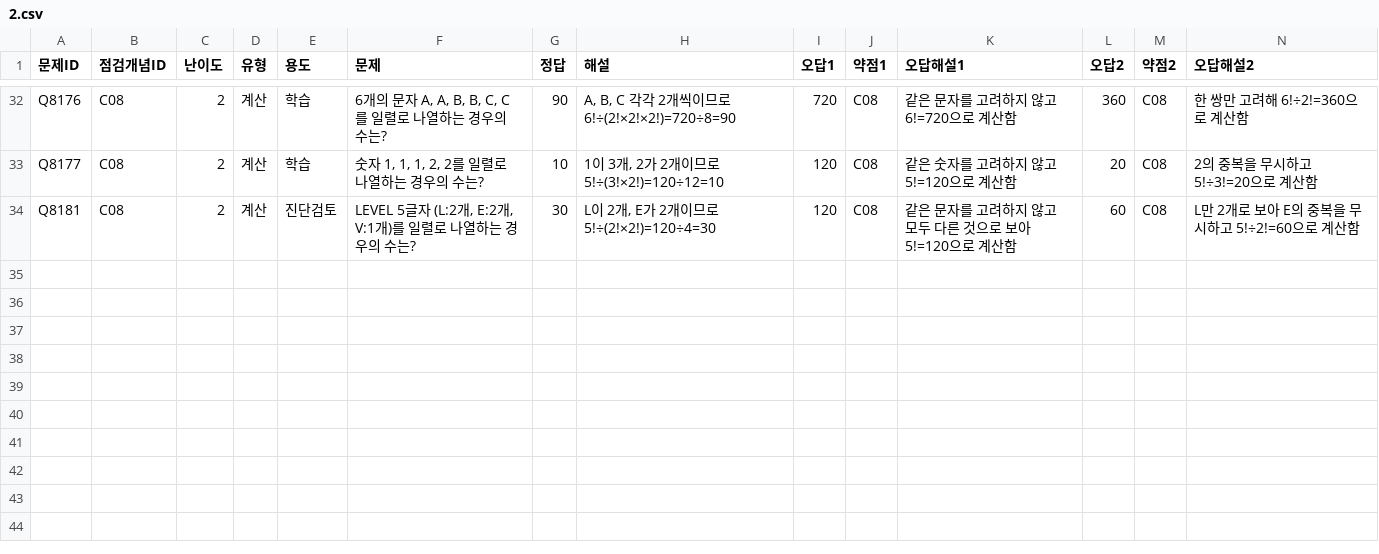
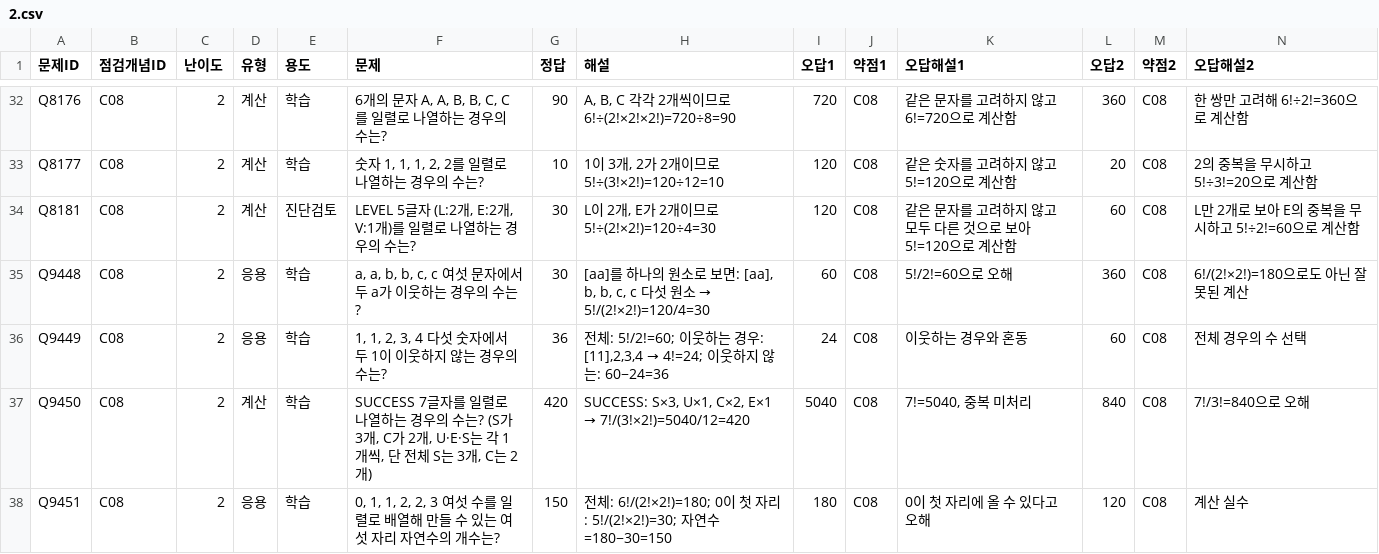
Before and after one commit to wataryu00-boop/math-diagnostic, a CSV file: problems/C08/2.csv, drawn as a sheet; only a part is shown, gaps mark what is left out; rows hold the shown columns only; the diff names each change by its address in the sheet, - before the commit and + after, or states it on an @@ line.

```diff
--- a/problems/C08/2.csv
+++ b/problems/C08/2.csv
+row 35: Q9448 | C08 | 2 | 응용 | 학습 | a, a, b, b, c, c 여섯 문자에서 두 a가 이웃하는 경우의 수는? | 30 | [aa]를 하나의 원소로 보면: [aa], b, b, c, c 다섯 원소 → 5!/(2!×2!)=120/4=30 | 60 | C08 | 5!/2!=60으로 오해 | 360 | C08 | 6!/(2!×2!)=180으로도 아닌 잘못된 계산
+row 36: Q9449 | C08 | 2 | 응용 | 학습 | 1, 1, 2, 3, 4 다섯 숫자에서 두 1이 이웃하지 않는 경우의 수는? | 36 | 전체: 5!/2!=60; 이웃하는 경우: [11],2,3,4 → 4!=24; 이웃하지 않는: 60−24=36 | 24 | C08 | 이웃하는 경우와 혼동 | 60 | C08 | 전체 경우의 수 선택
+row 37: Q9450 | C08 | 2 | 계산 | 학습 | SUCCESS 7글자를 일렬로 나열하는 경우의 수는? (S가 3개, C가 2개, U·E·S는 각 1개씩, 단 전체 S는 3개, C는 2개) | 420 | SUCCESS: S×3, U×1, C×2, E×1 → 7!/(3!×2!)=5040/12=420 | 5040 | C08 | 7!=5040, 중복 미처리 | 840 | C08 | 7!/3!=840으로 오해
+row 38: Q9451 | C08 | 2 | 응용 | 학습 | 0, 1, 1, 2, 2, 3 여섯 수를 일렬로 배열해 만들 수 있는 여섯 자리 자연수의 개수는? | 150 | 전체: 6!/(2!×2!)=180; 0이 첫 자리: 5!/(2!×2!)=30; 자연수=180−30=150 | 180 | C08 | 0이 첫 자리에 올 수 있다고 오해 | 120 | C08 | 계산 실수
```
Also changed, not shown: problems/C08/1.csv, problems/C08/3.csv.
